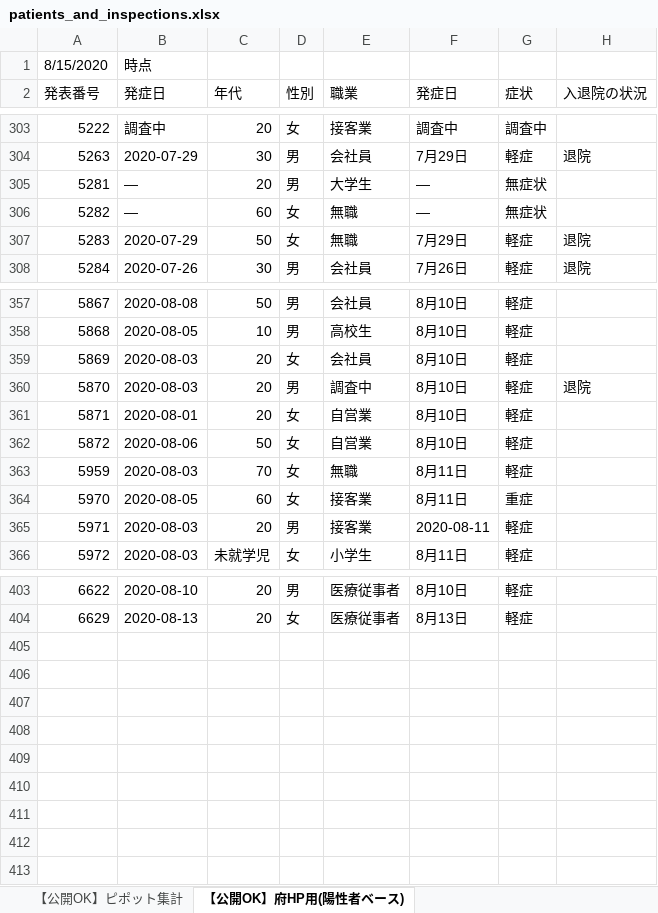
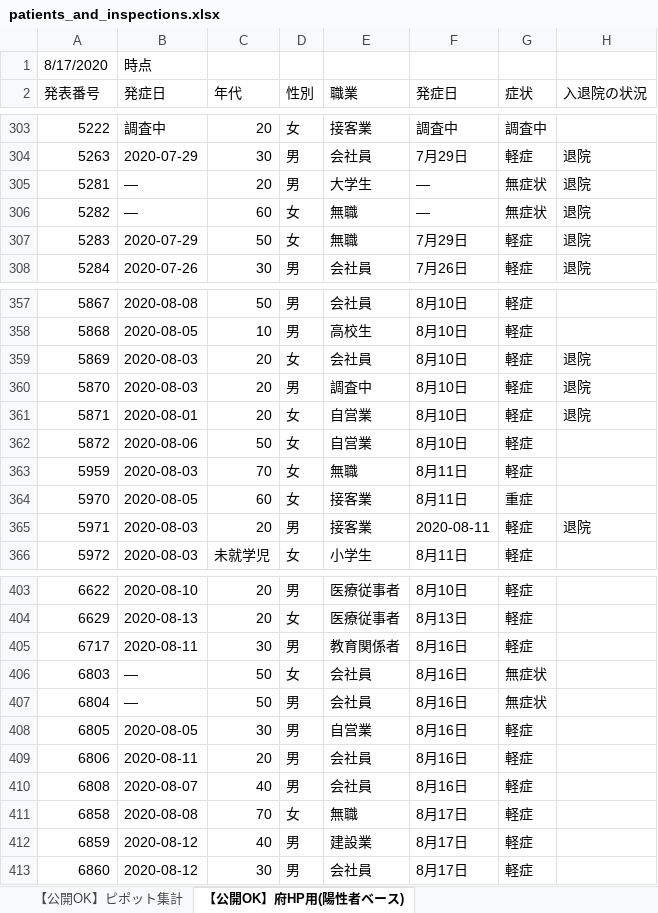
Before and after one commit to yotemuku/covid19, an Excel workbook: data/patients_and_inspections.xlsx, sheet 【公開OK】府HP用(陽性者ベース), drawn as a sheet; only a part is shown, gaps mark what is left out; values as stored, in another font and other column widths than the file's, no cell formats; the diff covers the shown part only; the diff names each change by its address in the sheet, - before the commit and + after, or states it on an @@ line.

```diff
--- a/data/patients_and_inspections.xlsx (sheet 【公開OK】府HP用(陽性者ベース))
+++ b/data/patients_and_inspections.xlsx (sheet 【公開OK】府HP用(陽性者ベース))
-A1 (発表番号): 8/15/2020
+A1 (発表番号): 8/17/2020
-H305:H306 (入退院の状況): (empty)
+H305:H306 (入退院の状況): 退院
-H359 (入退院の状況): (empty)
+H359 (入退院の状況): 退院
-H361 (入退院の状況): (empty)
+H361 (入退院の状況): 退院
-H365 (入退院の状況): (empty)
+H365 (入退院の状況): 退院
+row 405: 6717 | 2020-08-11 | 30 | 男 | 教育関係者 | 8月16日 | 軽症
+row 406: 6803 | ― | 50 | 女 | 会社員 | 8月16日 | 無症状
+row 407: 6804 | ― | 50 | 男 | 会社員 | 8月16日 | 無症状
+row 408: 6805 | 2020-08-05 | 30 | 男 | 自営業 | 8月16日 | 軽症
+row 409: 6806 | 2020-08-11 | 20 | 男 | 会社員 | 8月16日 | 軽症
+row 410: 6808 | 2020-08-07 | 40 | 男 | 会社員 | 8月16日 | 軽症
+row 411: 6858 | 2020-08-08 | 70 | 女 | 無職 | 8月17日 | 軽症
+row 412: 6859 | 2020-08-12 | 40 | 男 | 建設業 | 8月17日 | 軽症
+row 413: 6860 | 2020-08-12 | 30 | 男 | 会社員 | 8月17日 | 軽症
```
Also changed, not shown: 6 edited cells elsewhere in this sheet, sheet 【公開OK】コロナサイト用（日付ベース）, sheet 【公開OK】ピポット集計, cell formats, 1 other file.
